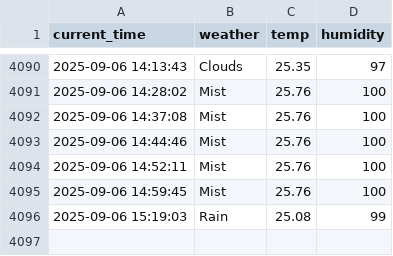
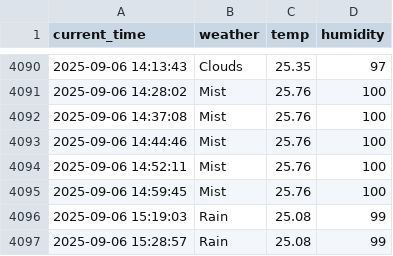
Before and after one commit to yj859012/seoul_weather_5_m, a CSV file: seoul_weather.csv, drawn as a sheet; only a part is shown, gaps mark what is left out; the diff names each change by its address in the sheet, - before the commit and + after, or states it on an @@ line.

```diff
--- a/seoul_weather.csv
+++ b/seoul_weather.csv
+row 4097: 2025-09-06 15:28:57 | Rain | 25.08 | 99
```
